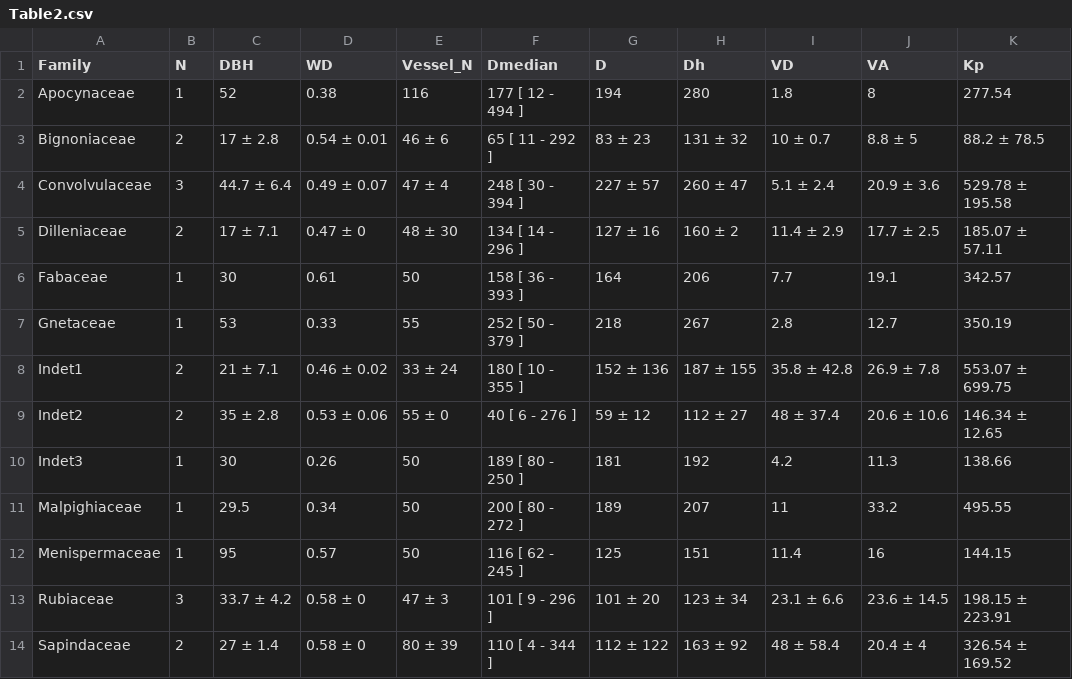
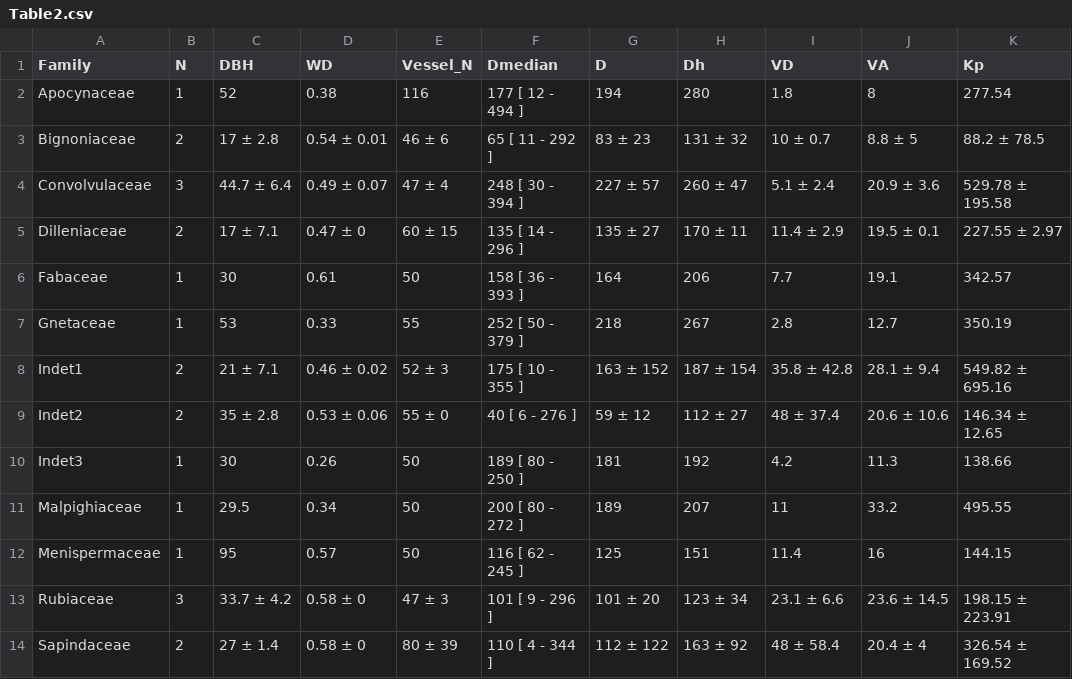
Before and after one commit to femeunier/LianaHydroVar, a CSV file: Tables/Table2.csv, drawn as a sheet.

```diff
--- a/Tables/Table2.csv
+++ b/Tables/Table2.csv
@@ -4,6 +4,6 @@
 "Convolvulaceae",3,"44.7 ± 6.4","0.49 ± 0.07","47 ± 4","248 [ 30 - 394 ]","227 ± 57","260 ± 47","5.1 ± 2.4","20.9 ± 3.6","529.78 ± 195.58"
-"Dilleniaceae",2,"17 ± 7.1","0.47 ± 0","48 ± 30","134 [ 14 - 296 ]","127 ± 16","160 ± 2","11.4 ± 2.9","17.7 ± 2.5","185.07 ± 57.11"
+"Dilleniaceae",2,"17 ± 7.1","0.47 ± 0","60 ± 15","135 [ 14 - 296 ]","135 ± 27","170 ± 11","11.4 ± 2.9","19.5 ± 0.1","227.55 ± 2.97"
 "Fabaceae",1,"30","0.61","50","158 [ 36 - 393 ]","164","206","7.7","19.1","342.57"
 "Gnetaceae",1,"53","0.33","55","252 [ 50 - 379 ]","218","267","2.8","12.7","350.19"
-"Indet1",2,"21 ± 7.1","0.46 ± 0.02","33 ± 24","180 [ 10 - 355 ]","152 ± 136","187 ± 155","35.8 ± 42.8","26.9 ± 7.8","553.07 ± 699.75"
+"Indet1",2,"21 ± 7.1","0.46 ± 0.02","52 ± 3","175 [ 10 - 355 ]","163 ± 152","187 ± 154","35.8 ± 42.8","28.1 ± 9.4","549.82 ± 695.16"
 "Indet2",2,"35 ± 2.8","0.53 ± 0.06","55 ± 0","40 [ 6 - 276 ]","59 ± 12","112 ± 27","48 ± 37.4","20.6 ± 10.6","146.34 ± 12.65"
```
Also changed, not shown: Tables/Table1.csv, Tables/Table3.csv, 17 other files.
